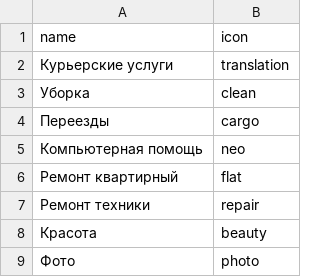
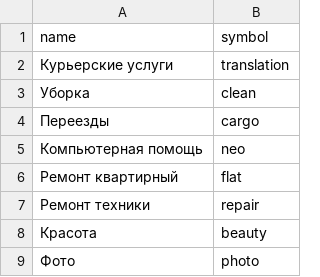
Before and after one commit to htmlacademy-yii/806805-task-force-1, a CSV file: data/categories.csv, drawn as a sheet.

```diff
--- a/data/categories.csv
+++ b/data/categories.csv
@@ -1,2 +1,2 @@
-name,icon
+name,symbol
 Курьерские услуги,translation
```
Also changed, not shown: data/feedbacks.csv, data/locations.csv, 12 other files.
